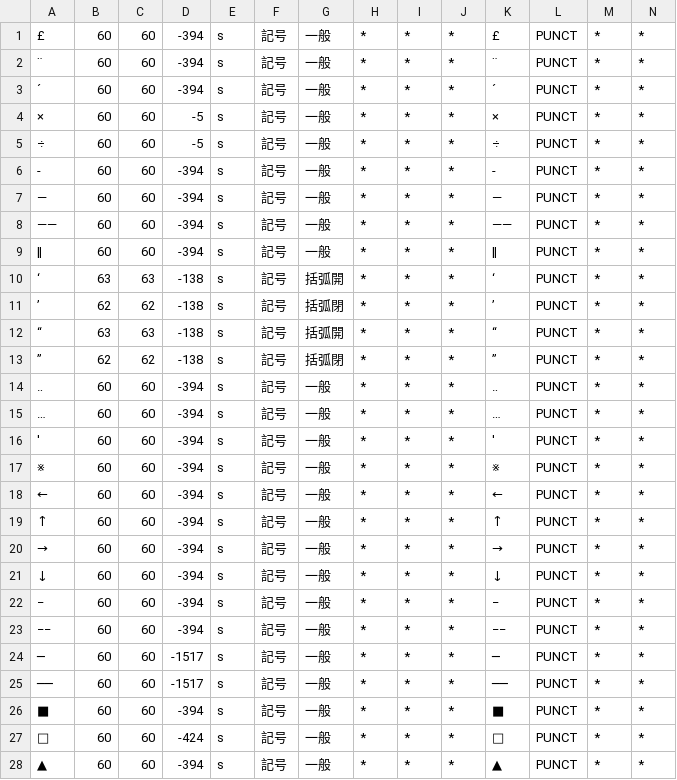
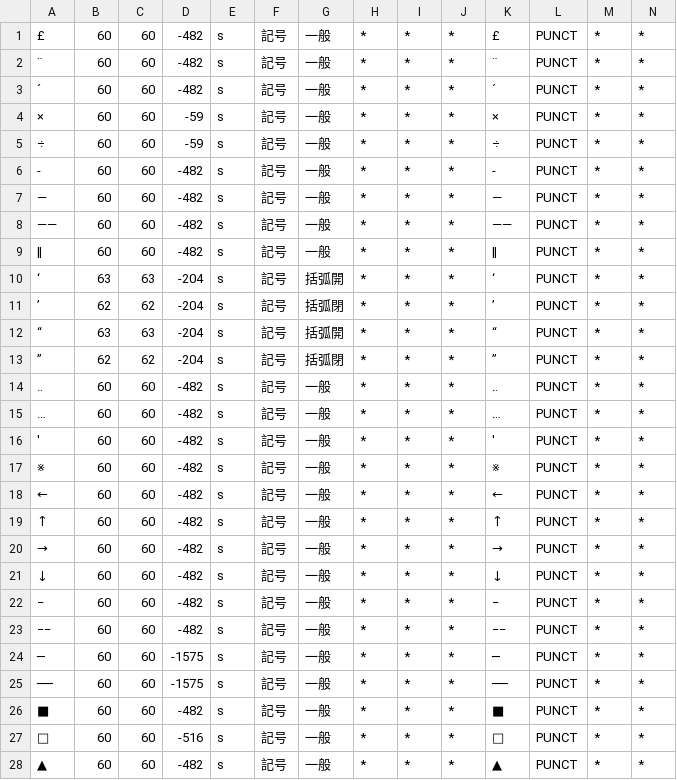
Before and after one commit to KoichiYasuoka/UD-Kanbun, a CSV file: udkanbun/mecab-kanbun/dict.symbol.csv, drawn as a sheet; only a part is shown; the diff covers the shown part only.

```diff
--- a/udkanbun/mecab-kanbun/dict.symbol.csv
+++ b/udkanbun/mecab-kanbun/dict.symbol.csv
@@ -1,28 +1,28 @@
-£,60,60,-394,s,記号,一般,*,*,*,£,PUNCT,*,*
-¨,60,60,-394,s,記号,一般,*,*,*,¨,PUNCT,*,*
-´,60,60,-394,s,記号,一般,*,*,*,´,PUNCT,*,*
-×,60,60,-5,s,記号,一般,*,*,*,×,PUNCT,*,*
-÷,60,60,-5,s,記号,一般,*,*,*,÷,PUNCT,*,*
-‐,60,60,-394,s,記号,一般,*,*,*,‐,PUNCT,*,*
-―,60,60,-394,s,記号,一般,*,*,*,―,PUNCT,*,*
-――,60,60,-394,s,記号,一般,*,*,*,――,PUNCT,*,*
-‖,60,60,-394,s,記号,一般,*,*,*,‖,PUNCT,*,*
-‘,63,63,-138,s,記号,括弧開,*,*,*,‘,PUNCT,*,*
-’,62,62,-138,s,記号,括弧閉,*,*,*,’,PUNCT,*,*
-“,63,63,-138,s,記号,括弧開,*,*,*,“,PUNCT,*,*
-”,62,62,-138,s,記号,括弧閉,*,*,*,”,PUNCT,*,*
-‥,60,60,-394,s,記号,一般,*,*,*,‥,PUNCT,*,*
-…,60,60,-394,s,記号,一般,*,*,*,…,PUNCT,*,*
-′,60,60,-394,s,記号,一般,*,*,*,′,PUNCT,*,*
-※,60,60,-394,s,記号,一般,*,*,*,※,PUNCT,*,*
-←,60,60,-394,s,記号,一般,*,*,*,←,PUNCT,*,*
-↑,60,60,-394,s,記号,一般,*,*,*,↑,PUNCT,*,*
-→,60,60,-394,s,記号,一般,*,*,*,→,PUNCT,*,*
-↓,60,60,-394,s,記号,一般,*,*,*,↓,PUNCT,*,*
-−,60,60,-394,s,記号,一般,*,*,*,−,PUNCT,*,*
-−−,60,60,-394,s,記号,一般,*,*,*,−−,PUNCT,*,*
-─,60,60,-1517,s,記号,一般,*,*,*,─,PUNCT,*,*
-──,60,60,-1517,s,記号,一般,*,*,*,──,PUNCT,*,*
-■,60,60,-394,s,記号,一般,*,*,*,■,PUNCT,*,*
-□,60,60,-424,s,記号,一般,*,*,*,□,PUNCT,*,*
-▲,60,60,-394,s,記号,一般,*,*,*,▲,PUNCT,*,*
+£,60,60,-482,s,記号,一般,*,*,*,£,PUNCT,*,*
+¨,60,60,-482,s,記号,一般,*,*,*,¨,PUNCT,*,*
+´,60,60,-482,s,記号,一般,*,*,*,´,PUNCT,*,*
+×,60,60,-59,s,記号,一般,*,*,*,×,PUNCT,*,*
+÷,60,60,-59,s,記号,一般,*,*,*,÷,PUNCT,*,*
+‐,60,60,-482,s,記号,一般,*,*,*,‐,PUNCT,*,*
+―,60,60,-482,s,記号,一般,*,*,*,―,PUNCT,*,*
+――,60,60,-482,s,記号,一般,*,*,*,――,PUNCT,*,*
+‖,60,60,-482,s,記号,一般,*,*,*,‖,PUNCT,*,*
+‘,63,63,-204,s,記号,括弧開,*,*,*,‘,PUNCT,*,*
+’,62,62,-204,s,記号,括弧閉,*,*,*,’,PUNCT,*,*
+“,63,63,-204,s,記号,括弧開,*,*,*,“,PUNCT,*,*
+”,62,62,-204,s,記号,括弧閉,*,*,*,”,PUNCT,*,*
+‥,60,60,-482,s,記号,一般,*,*,*,‥,PUNCT,*,*
+…,60,60,-482,s,記号,一般,*,*,*,…,PUNCT,*,*
+′,60,60,-482,s,記号,一般,*,*,*,′,PUNCT,*,*
+※,60,60,-482,s,記号,一般,*,*,*,※,PUNCT,*,*
+←,60,60,-482,s,記号,一般,*,*,*,←,PUNCT,*,*
+↑,60,60,-482,s,記号,一般,*,*,*,↑,PUNCT,*,*
+→,60,60,-482,s,記号,一般,*,*,*,→,PUNCT,*,*
+↓,60,60,-482,s,記号,一般,*,*,*,↓,PUNCT,*,*
+−,60,60,-482,s,記号,一般,*,*,*,−,PUNCT,*,*
+−−,60,60,-482,s,記号,一般,*,*,*,−−,PUNCT,*,*
+─,60,60,-1575,s,記号,一般,*,*,*,─,PUNCT,*,*
+──,60,60,-1575,s,記号,一般,*,*,*,──,PUNCT,*,*
+■,60,60,-482,s,記号,一般,*,*,*,■,PUNCT,*,*
+□,60,60,-516,s,記号,一般,*,*,*,□,PUNCT,*,*
+▲,60,60,-482,s,記号,一般,*,*,*,▲,PUNCT,*,*
```
Also changed, not shown: 68 edited cells elsewhere in this file, udkanbun/mecab-kanbun/dict.gloss.csv, udkanbun/mecab-kanbun/dict.name.csv, 10 other files.
